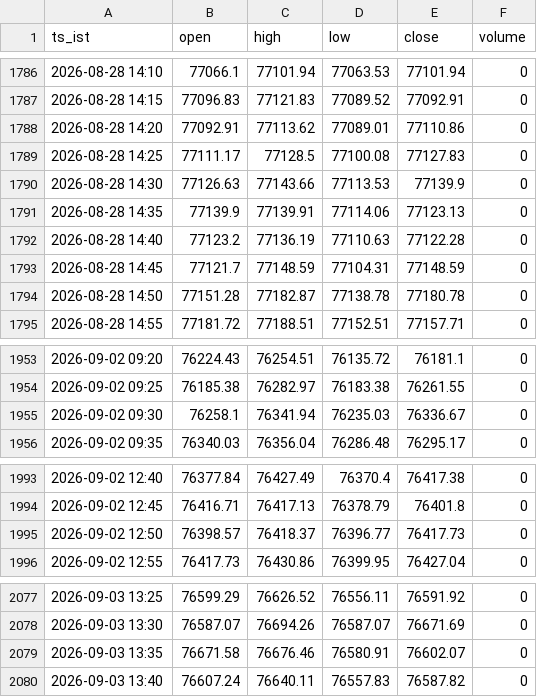
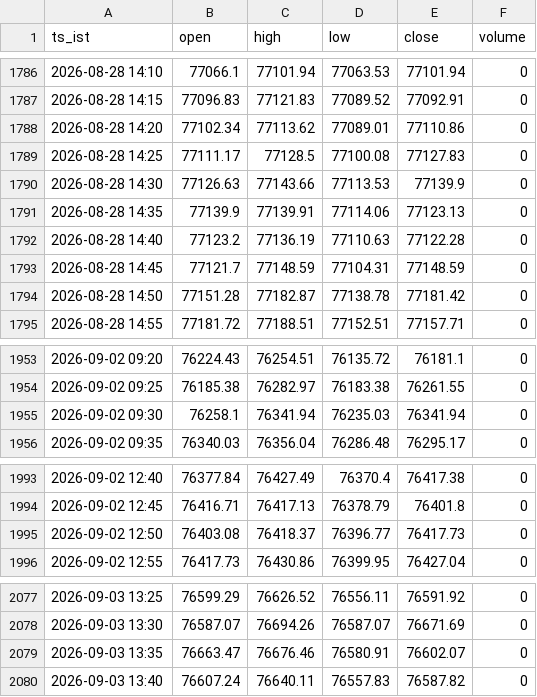
Before and after one commit to mng-unifize/market-files, a CSV file: data/intraday/BSESN_5m.csv, drawn as a sheet; only a part is shown, gaps mark what is left out; the diff covers the shown part only.

```diff
--- a/data/intraday/BSESN_5m.csv
+++ b/data/intraday/BSESN_5m.csv
@@ -1787,3 +1787,3 @@ ts_ist,open,high,low,close,volume
 2026-08-28 14:15,77096.83,77121.83,77089.52,77092.91,0
-2026-08-28 14:20,77092.91,77113.62,77089.01,77110.86,0
+2026-08-28 14:20,77102.34,77113.62,77089.01,77110.86,0
 2026-08-28 14:25,77111.17,77128.5,77100.08,77127.83,0
@@ -1793,3 +1793,3 @@ ts_ist,open,high,low,close,volume
 2026-08-28 14:45,77121.7,77148.59,77104.31,77148.59,0
-2026-08-28 14:50,77151.28,77182.87,77138.78,77180.78,0
+2026-08-28 14:50,77151.28,77182.87,77138.78,77181.42,0
 2026-08-28 14:55,77181.72,77188.51,77152.51,77157.71,0
@@ -1954,3 +1954,3 @@ ts_ist,open,high,low,close,volume
 2026-09-02 09:25,76185.38,76282.97,76183.38,76261.55,0
-2026-09-02 09:30,76258.1,76341.94,76235.03,76336.67,0
+2026-09-02 09:30,76258.1,76341.94,76235.03,76341.94,0
 2026-09-02 09:35,76340.03,76356.04,76286.48,76295.17,0
@@ -1994,3 +1994,3 @@ ts_ist,open,high,low,close,volume
 2026-09-02 12:45,76416.71,76417.13,76378.79,76401.8,0
-2026-09-02 12:50,76398.57,76418.37,76396.77,76417.73,0
+2026-09-02 12:50,76403.08,76418.37,76396.77,76417.73,0
 2026-09-02 12:55,76417.73,76430.86,76399.95,76427.04,0
@@ -2078,3 +2078,3 @@ ts_ist,open,high,low,close,volume
 2026-09-03 13:30,76587.07,76694.26,76587.07,76671.69,0
-2026-09-03 13:35,76671.58,76676.46,76580.91,76602.07,0
+2026-09-03 13:35,76663.47,76676.46,76580.91,76602.07,0
 2026-09-03 13:40,76607.24,76640.11,76557.83,76587.82,0
```
Also changed, not shown: 27 edited cells elsewhere in this file, data/intraday/NSEBANK_5m.csv, data/intraday/NSEI_5m.csv.
